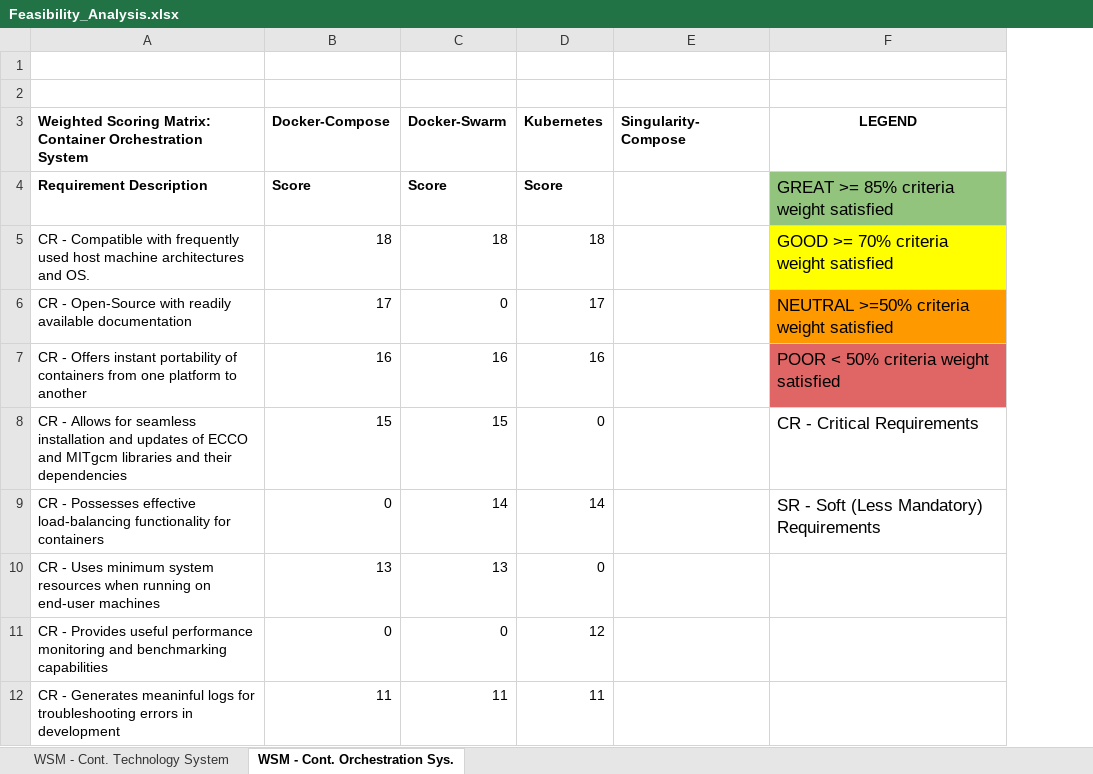
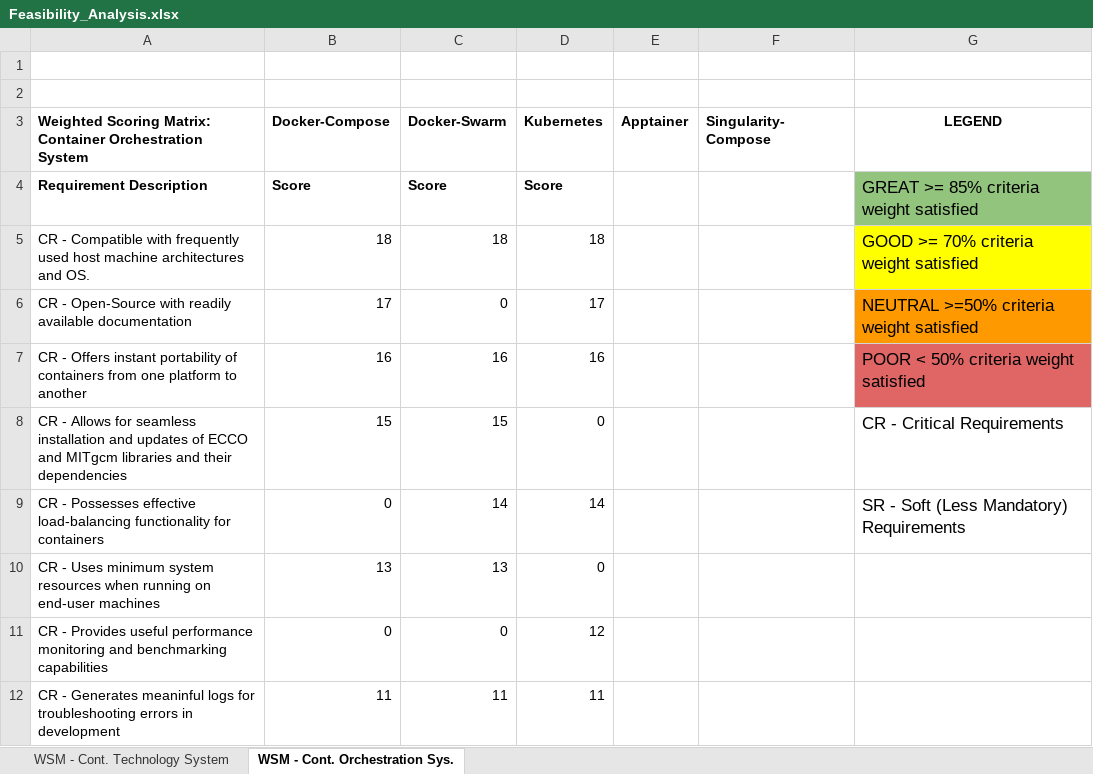
Before and after one commit to JCam98/MITgcm-solver, an Excel workbook: evaluation/feasibility_study/Feasibility_Analysis.xlsx, sheet WSM - Cont. Orchestration Sys., drawn as a sheet; only a part is shown; values as stored, in another font and other column widths than the file's, no borders; table styles not drawn; the diff names each change by its address in the sheet, - before the commit and + after, or states it on an @@ line.

Commit message:
updated product_design_overview project_requirements feasibility_analysis and GUI_Design_SM_0.1

```diff
--- a/evaluation/feasibility_study/Feasibility_Analysis.xlsx (sheet WSM - Cont. Orchestration Sys.)
+++ b/evaluation/feasibility_study/Feasibility_Analysis.xlsx (sheet WSM - Cont. Orchestration Sys.)
+column E (Apptainer), empty
```
Also changed, not shown: 16 other files.
